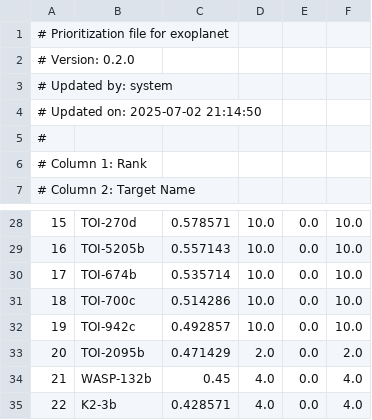
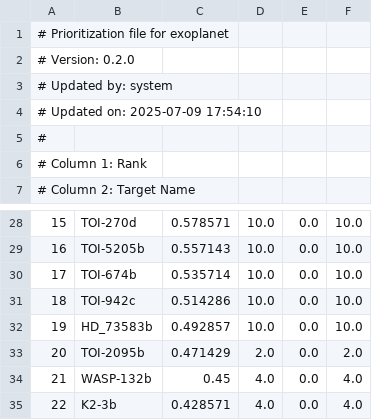
Before and after one commit to PandoraMission/PandoraTargetList, a CSV file: target_definition_files/exoplanet/exoplanet_priorities.csv, drawn as a sheet; only a part is shown, gaps mark what is left out; the diff names each change by its address in the sheet, - before the commit and + after, or states it on an @@ line.

```diff
--- a/target_definition_files/exoplanet/exoplanet_priorities.csv
+++ b/target_definition_files/exoplanet/exoplanet_priorities.csv
-A4: # Updated on: 2025-07-02 21:14:50
+A4: # Updated on: 2025-07-09 17:54:10
-B31: TOI-700c
+B31: TOI-942c
-B32: TOI-942c
+B32: HD_73583b
```
Also changed, not shown: target_definition_files/primary-exoplanet/primary-exoplanet_priorities.csv, 42 other files.
